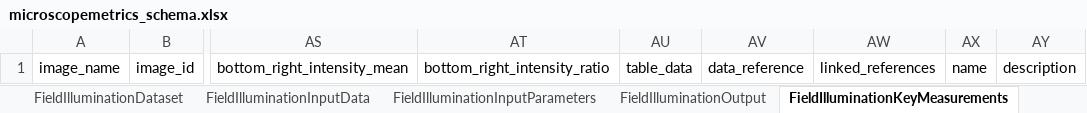
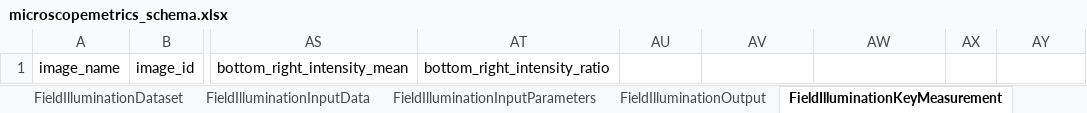
Before and after one commit to juliomateoslangerak/microscopemetrics-schema, an Excel workbook: project/excel/microscopemetrics_schema.xlsx, sheet FieldIlluminationKeyMeasurement, drawn as a sheet; only a part is shown, gaps mark what is left out; values as stored, in another font and other column widths than the file's, no borders; the diff names each change by its address in the sheet, - before the commit and + after, or states it on an @@ line.

Commit message:
Replacing key_measurements as a Table with a list of KeyMeasurement's. This provides: - More control on the slots - Ensures consistent nr of rows - Remover dataref and everything stays in the dataset file

```diff
--- a/project/excel/microscopemetrics_schema.xlsx (sheet FieldIlluminationKeyMeasurement)
+++ b/project/excel/microscopemetrics_schema.xlsx (sheet FieldIlluminationKeyMeasurement)
-sheet tab: FieldIlluminationKeyMeasurements
+sheet tab: FieldIlluminationKeyMeasurement
-AU1: table_data
+AU1: (empty)
-AV1: data_reference
+AV1: (empty)
-AW1: linked_references
+AW1: (empty)
-AX1: name
+AX1: (empty)
-AY1: description
+AY1: (empty)
```
Also changed, not shown: sheet UserExperimentKeyMeasurement, sheet LightSourcePowerKeyMeasurement, sheet PSFBeadsKeyMeasurement, sheet FieldIlluminationOutput, sheet PSFBeadsOutput, other sheet tabs, 22 other files.
